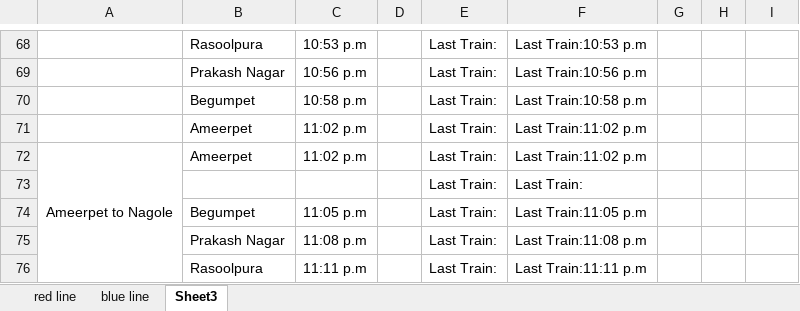
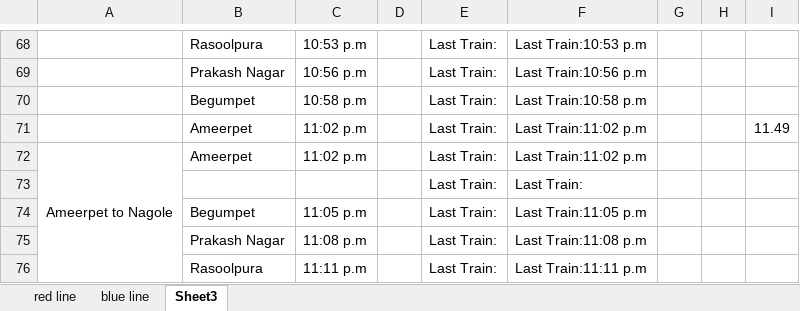
Before and after one commit to kud04rk/fluttertest, an Excel workbook: lib/data/timetable.xlsx, sheet Sheet3, drawn as a sheet; only a part is shown, gaps mark what is left out; values as stored, in another font and other column widths than the file's, no borders; the diff covers the shown part only; the diff names each change by its address in the sheet, - before the commit and + after, or states it on an @@ line.

```diff
--- a/lib/data/timetable.xlsx (sheet Sheet3)
+++ b/lib/data/timetable.xlsx (sheet Sheet3)
-I71: (empty)
+I71: 11.49
```
Also changed, not shown: 106 edited cells elsewhere in this sheet, 7 other files.
